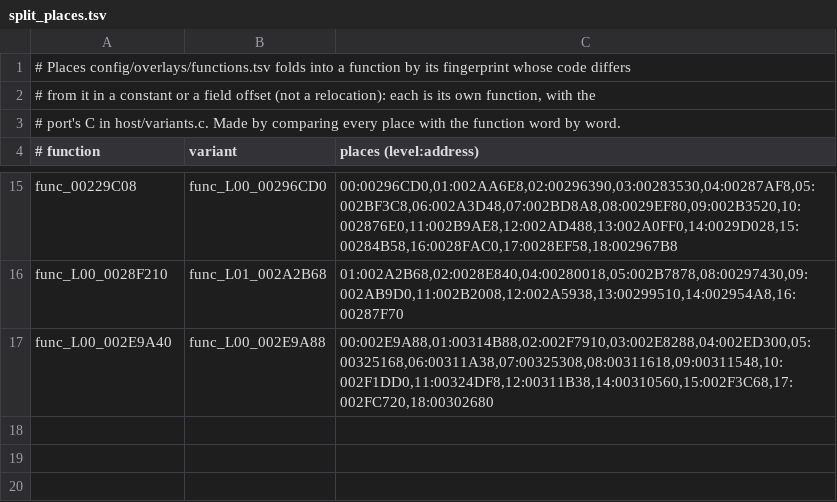
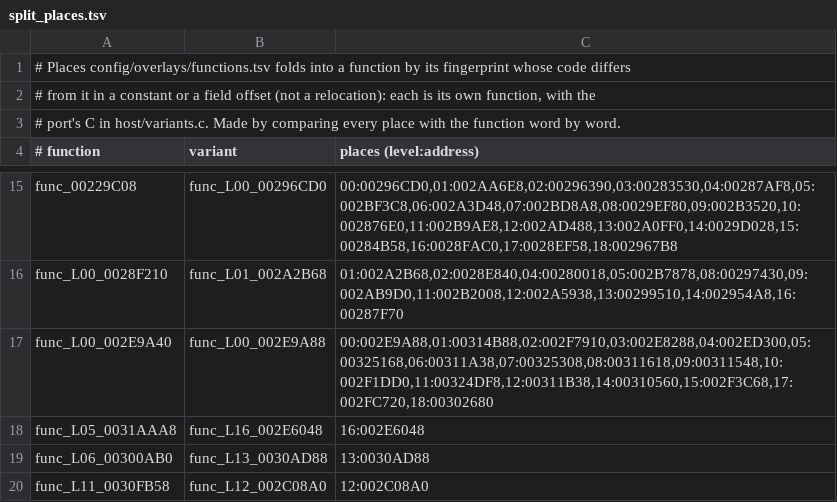
Before and after one commit to OpenRAC/OpenRAC, a TSV file: port/game/rac1-pal/split_places.tsv, drawn as a sheet; only a part is shown, gaps mark what is left out.

```diff
--- a/port/game/rac1-pal/split_places.tsv
+++ b/port/game/rac1-pal/split_places.tsv
@@ -17 +17,4 @@ func_L00_0028F210	func_L01_002A2B68	01:002A2B68,02:0028E840,04:00280018,05:002B7
 func_L00_002E9A40	func_L00_002E9A88	00:002E9A88,01:00314B88,02:002F7910,03:002E8288,04:002ED300,05:00325168,06:00311A38,07:00325308,08:00311618,09:00311548,10:002F1DD0,11:00324DF8,12:00311B38,14:00310560,15:002F3C68,17:002FC720,18:00302680
+func_L05_0031AAA8	func_L16_002E6048	16:002E6048
+func_L06_00300AB0	func_L13_0030AD88	13:0030AD88
+func_L11_0030FB58	func_L12_002C08A0	12:002C08A0
```
Also changed, not shown: port/game/rac1-pal/libraries.tsv, 1 other file.
